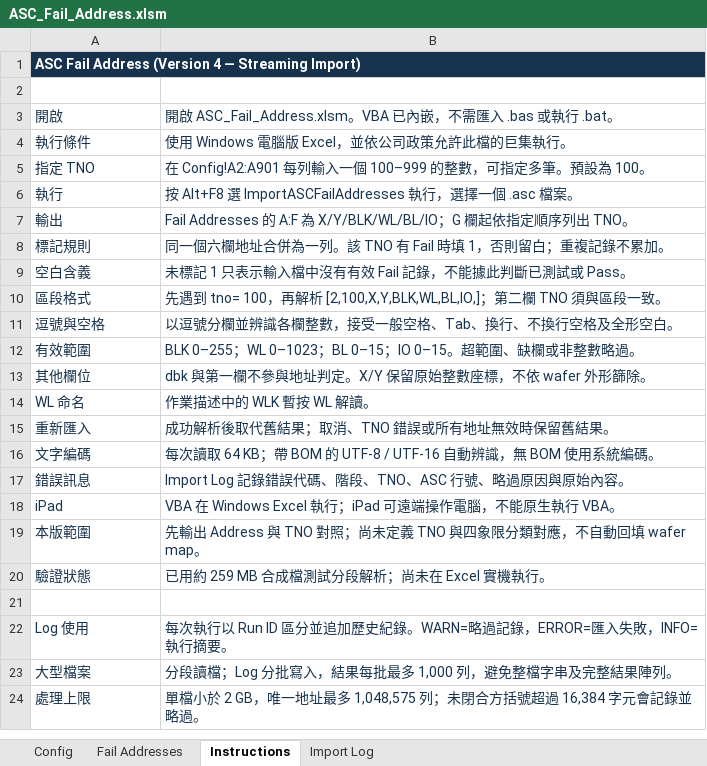
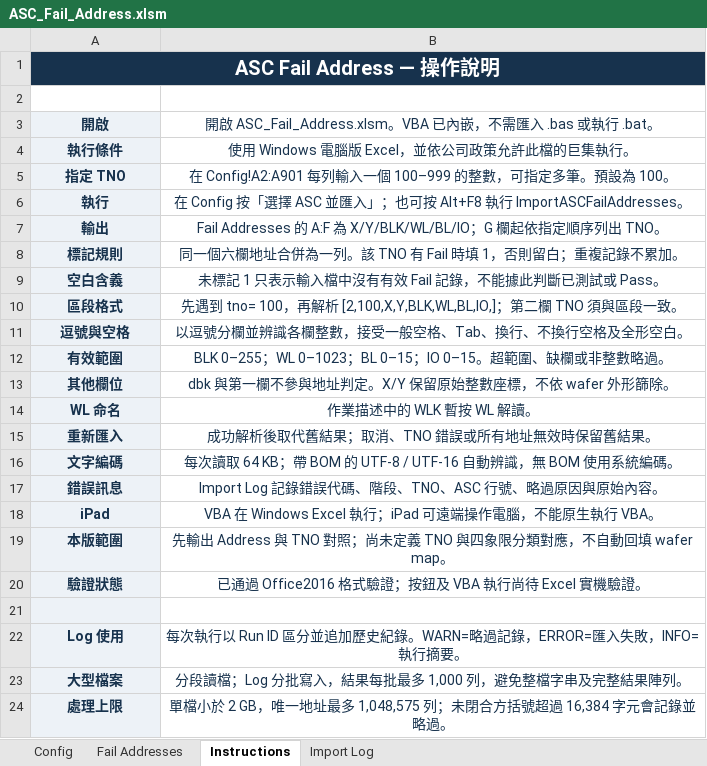
Before and after one commit to QooLien/asc-wafer-fail-address, an Excel workbook: templates/ASC_Fail_Address.xlsm, sheet Instructions, drawn as a sheet; values as stored, in another font and other column widths than the file's, no borders; the diff names each change by its address in the sheet, - before the commit and + after, or states it on an @@ line.

Commit message:
Center Calibri layout and add native ASC import button

```diff
--- a/templates/ASC_Fail_Address.xlsm (sheet Instructions)
+++ b/templates/ASC_Fail_Address.xlsm (sheet Instructions)
-A1: ASC Fail Address (Version 4 — Streaming Import)
+A1: ASC Fail Address — 操作說明
-A1 alignment: left
+A1 alignment: center, text size: larger
-A3:A24 fill: none
+A3:A24 fill: #EDF2F7
-A3:A20 bold: off
+A3:A20 bold: on
-A3:B20 alignment: left
+A3:B20 alignment: center
-B6: 按 Alt+F8 選 ImportASCFailAddresses 執行，選擇一個 .asc 檔案。
+B6: 在 Config 按「選擇 ASC 並匯入」；也可按 Alt+F8 執行 ImportASCFailAddresses。
-B20: 已用約 259 MB 合成檔測試分段解析；尚未在 Excel 實機執行。
+B20: 已通過 Office2016 格式驗證；按鈕及 VBA 執行尚待 Excel 實機驗證。
-A22:A24 bold: off
+A22:A24 bold: on
-A22:B24 alignment: left
+A22:B24 alignment: center
```
Also changed, not shown: sheet Config, sheet Import Log, sheet Fail Addresses, 9 other files.
